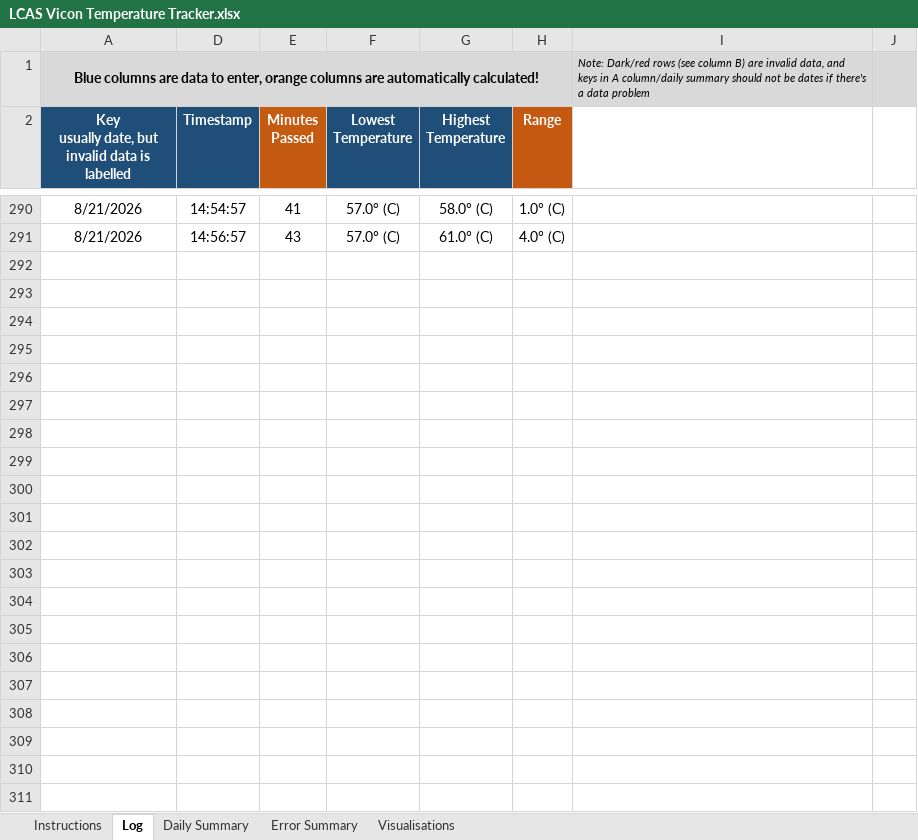
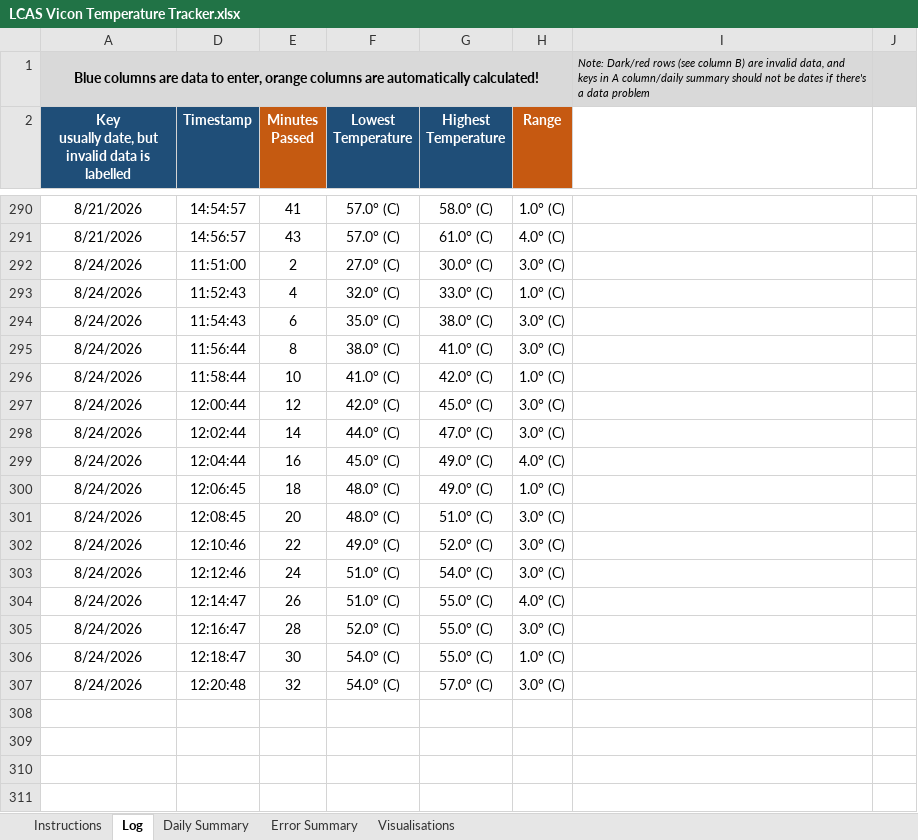
Before and after one commit to newwby/vicon-documentation, an Excel workbook: Documentation Data/LCAS Vicon Temperature Tracker.xlsx, sheet Log, drawn as a sheet; only a part is shown, gaps mark what is left out; values as stored, in another font and other column widths than the file's, no borders; conditional formats not drawn; the diff names each change by its address in the sheet, - before the commit and + after, or states it on an @@ line.

```diff
--- a/Documentation Data/LCAS Vicon Temperature Tracker.xlsx (sheet Log)
+++ b/Documentation Data/LCAS Vicon Temperature Tracker.xlsx (sheet Log)
-row 292: (empty)
+row 292: 8/24/2026 | 11:51:00 | 2 | 27.0° (C) | 30.0° (C) | 3.0° (C)
-row 293: (empty)
+row 293: 8/24/2026 | 11:52:43 | 4 | 32.0° (C) | 33.0° (C) | 1.0° (C)
-row 294: (empty)
+row 294: 8/24/2026 | 11:54:43 | 6 | 35.0° (C) | 38.0° (C) | 3.0° (C)
-row 295: (empty)
+row 295: 8/24/2026 | 11:56:44 | 8 | 38.0° (C) | 41.0° (C) | 3.0° (C)
-row 296: (empty)
+row 296: 8/24/2026 | 11:58:44 | 10 | 41.0° (C) | 42.0° (C) | 1.0° (C)
-row 297: (empty)
+row 297: 8/24/2026 | 12:00:44 | 12 | 42.0° (C) | 45.0° (C) | 3.0° (C)
-row 298: (empty)
+row 298: 8/24/2026 | 12:02:44 | 14 | 44.0° (C) | 47.0° (C) | 3.0° (C)
-row 299: (empty)
+row 299: 8/24/2026 | 12:04:44 | 16 | 45.0° (C) | 49.0° (C) | 4.0° (C)
-row 300: (empty)
+row 300: 8/24/2026 | 12:06:45 | 18 | 48.0° (C) | 49.0° (C) | 1.0° (C)
-row 301: (empty)
+row 301: 8/24/2026 | 12:08:45 | 20 | 48.0° (C) | 51.0° (C) | 3.0° (C)
-row 302: (empty)
+row 302: 8/24/2026 | 12:10:46 | 22 | 49.0° (C) | 52.0° (C) | 3.0° (C)
-row 303: (empty)
+row 303: 8/24/2026 | 12:12:46 | 24 | 51.0° (C) | 54.0° (C) | 3.0° (C)
-row 304: (empty)
+row 304: 8/24/2026 | 12:14:47 | 26 | 51.0° (C) | 55.0° (C) | 4.0° (C)
-row 305: (empty)
+row 305: 8/24/2026 | 12:16:47 | 28 | 52.0° (C) | 55.0° (C) | 3.0° (C)
-row 306: (empty)
+row 306: 8/24/2026 | 12:18:47 | 30 | 54.0° (C) | 55.0° (C) | 1.0° (C)
-row 307: (empty)
+row 307: 8/24/2026 | 12:20:48 | 32 | 54.0° (C) | 57.0° (C) | 3.0° (C)
```
Also changed, not shown: sheet Daily Summary, hidden cells, charts or pictures, 58 other files.
